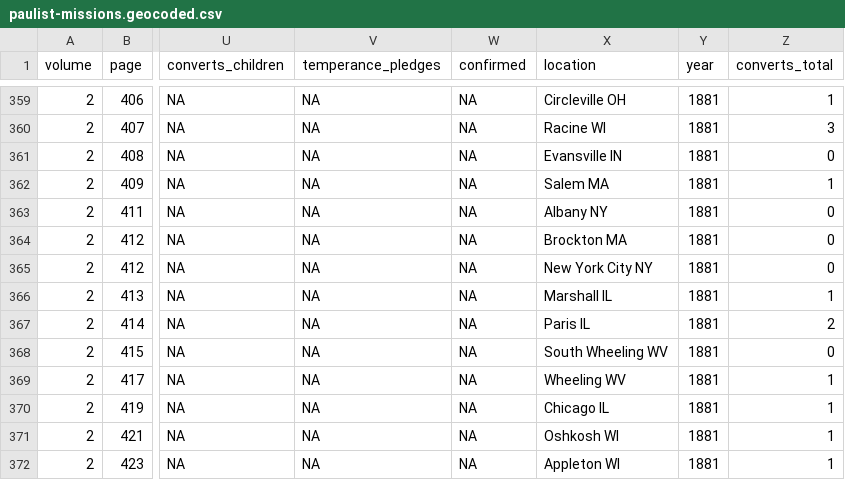
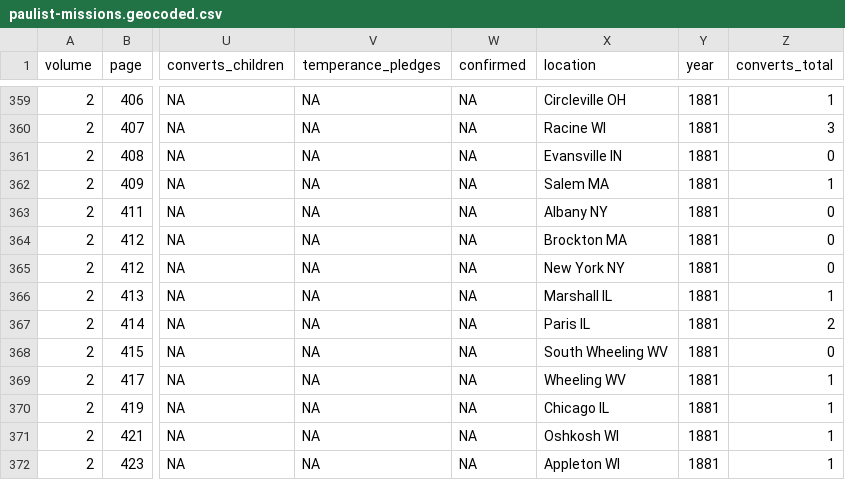
Before and after one commit to religious-ecologies/religious-statistics, a CSV file: data/paulist-chronicles/paulist-missions.geocoded.csv, drawn as a sheet; only a part is shown, gaps mark what is left out; the diff names each change by its address in the sheet, - before the commit and + after, or states it on an @@ line.

Commit message:
Corrected data

```diff
--- a/data/paulist-chronicles/paulist-missions.geocoded.csv
+++ b/data/paulist-chronicles/paulist-missions.geocoded.csv
-X365 (location): New York City NY
+X365 (location): New York NY
```
